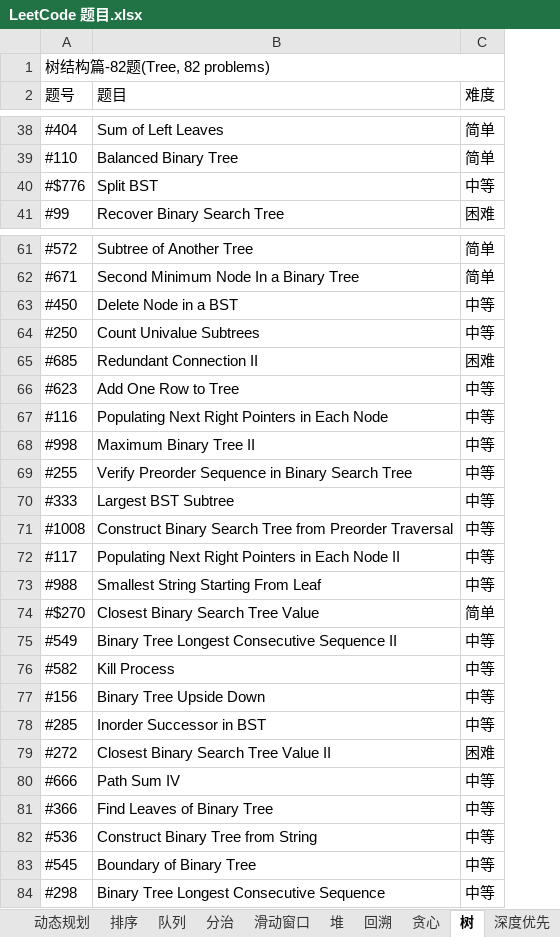
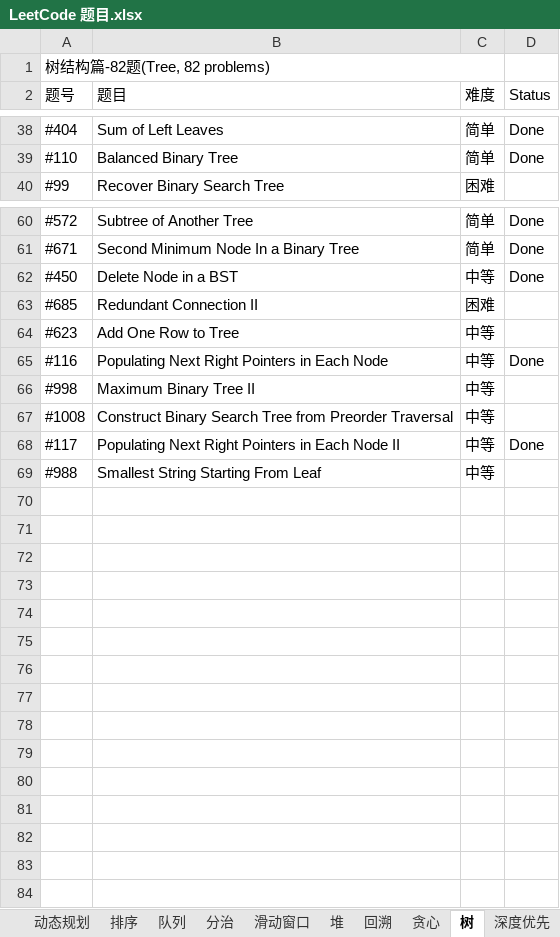
Before and after one commit to unwindfly/LeetCode, an Excel workbook: LeetCode 题目.xlsx, sheet 树, drawn as a sheet; only a part is shown, gaps mark what is left out; values as stored, in another font and other column widths than the file's, no cell formats; charts and pictures not drawn; removed rows and columns are numbered as before the commit, all else as after; the diff names each change by its address in the sheet, - before the commit and + after, or states it on an @@ line.

```diff
--- a/LeetCode 题目.xlsx (sheet 树)
+++ b/LeetCode 题目.xlsx (sheet 树)
+column D (Status), rows 38-39: Done | Done; rows 60-68: Done | Done | Done |  |  | Done |  |  | Done
-row 40: #$776 | Split BST | 中等
-row 64: #250 | Count Univalue Subtrees | 中等
-row 69: #255 | Verify Preorder Sequence in Binary Search Tree | 中等
-row 70: #333 | Largest BST Subtree | 中等
-row 74: #$270 | Closest Binary Search Tree Value | 简单
-row 75: #549 | Binary Tree Longest Consecutive Sequence II | 中等
-row 76: #582 | Kill Process | 中等
-row 77: #156 | Binary Tree Upside Down | 中等
-row 78: #285 | Inorder Successor in BST | 中等
-row 79: #272 | Closest Binary Search Tree Value II | 困难
-row 80: #666 | Path Sum IV | 中等
-row 81: #366 | Find Leaves of Binary Tree | 中等
-row 82: #536 | Construct Binary Tree from String | 中等
-row 83: #545 | Boundary of Binary Tree | 中等
-row 84: #298 | Binary Tree Longest Consecutive Sequence | 中等
```
Also changed, not shown: sheet 字符串, sheet 哈希表, sheet 深度优先, sheet 动态规划, sheet 广度优先, sheet 回溯, 15 more sheets, cell formats, charts or pictures, 2 other files.
